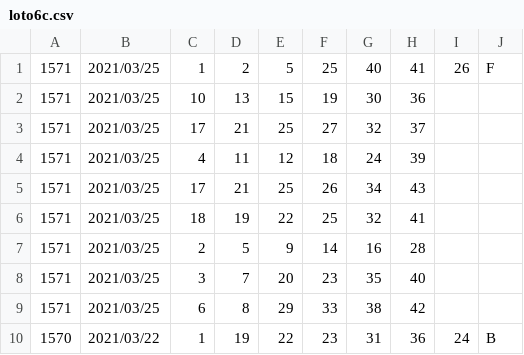
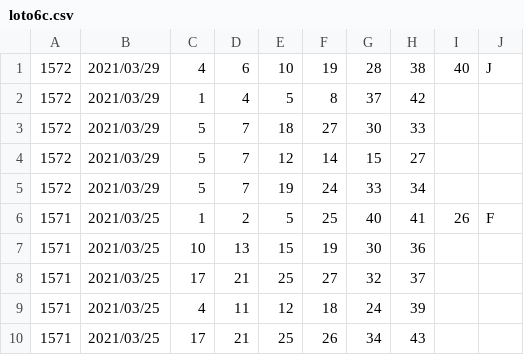
Before and after one commit to vpn62399/memo, a CSV file: loto6c.csv, drawn as a sheet; only a part is shown; the shorter side is filled out with more unchanged rows.

```diff
--- a/loto6c.csv
+++ b/loto6c.csv
@@ -1 +1,6 @@
+1572,2021/03/29,4,6,10,19,28,38,40,J,
+1572,2021/03/29,1,4,5,8,37,42
+1572,2021/03/29,5,7,18,27,30,33
+1572,2021/03/29,5,7,12,14,15,27
+1572,2021/03/29,5,7,19,24,33,34
 1571,2021/03/25,1,2,5,25,40,41,26,F,
```
Also changed, not shown: loto6.csv, 4 other files.
